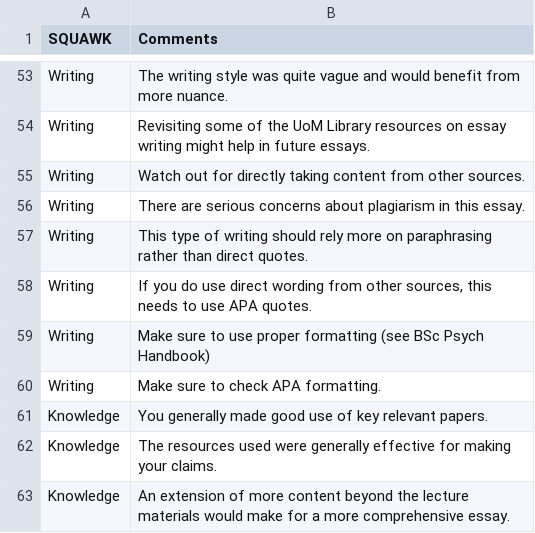
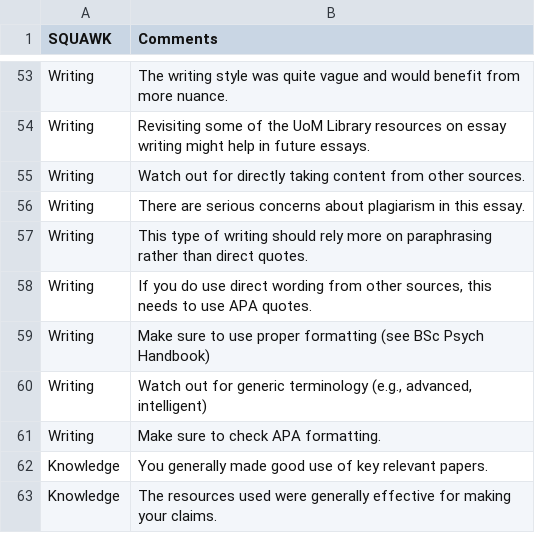
Before and after one commit to AlissaFerry/fws_speed_grading, a CSV file: Specific_Comments.csv, drawn as a sheet; only a part is shown, gaps mark what is left out; the shorter side is filled out with more unchanged rows.

Commit message:
Add files via upload

```diff
--- a/Specific_Comments.csv
+++ b/Specific_Comments.csv
@@ -59,2 +59,3 @@ Writing,"If you do use direct wording from other sources, this needs to use APA
 Writing,Make sure to use proper formatting (see BSc Psych Handbook)
+Writing,"Watch out for generic terminology (e.g., advanced, intelligent)"
 Writing,Make sure to check APA formatting.
```
